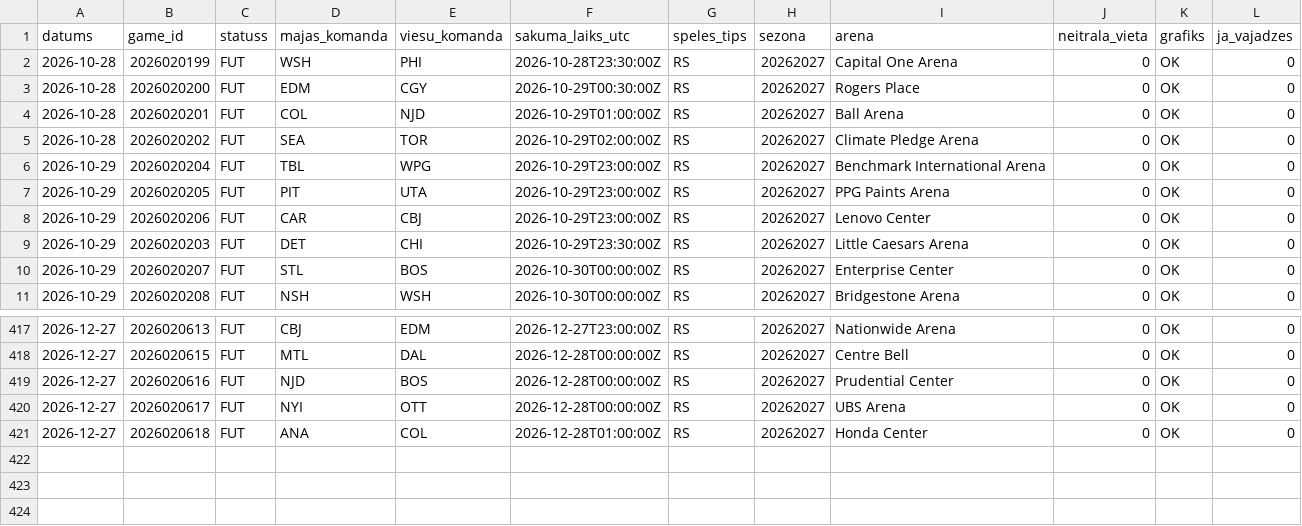
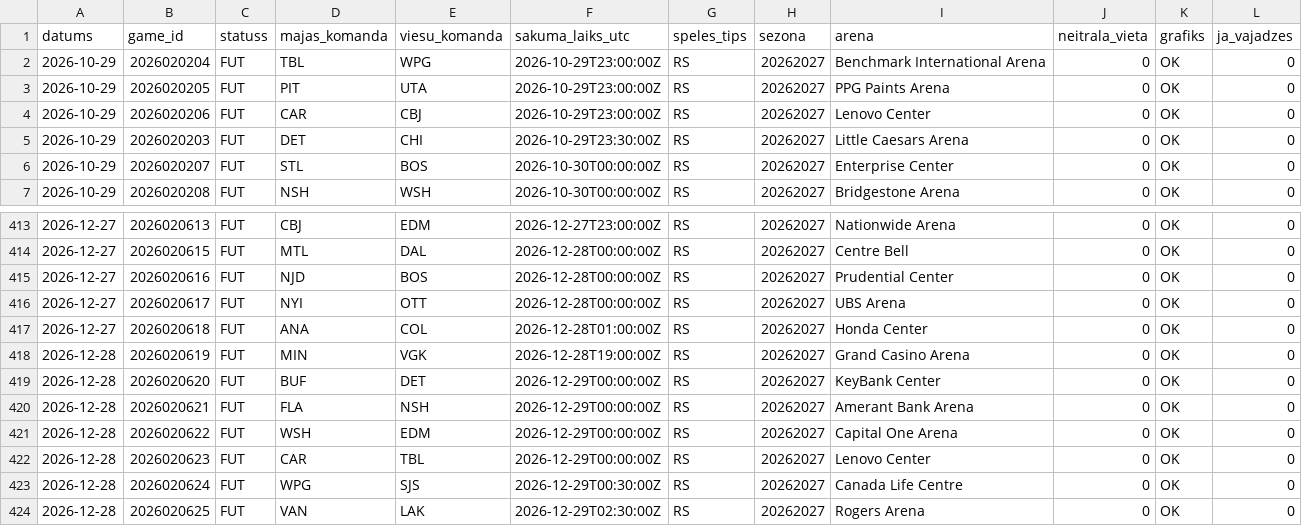
Before and after one commit to barakarmy/nhl-stats, a CSV file: sezonas/nhl_kalendars.csv, drawn as a sheet; only a part is shown, gaps mark what is left out.

```diff
--- a/sezonas/nhl_kalendars.csv
+++ b/sezonas/nhl_kalendars.csv
@@ -1,6 +1,2 @@
 datums,game_id,statuss,majas_komanda,viesu_komanda,sakuma_laiks_utc,speles_tips,sezona,arena,neitrala_vieta,grafiks,ja_vajadzes
-2026-10-28,2026020199,FUT,WSH,PHI,2026-10-28T23:30:00Z,RS,20262027,Capital One Arena,0,OK,0
-2026-10-28,2026020200,FUT,EDM,CGY,2026-10-29T00:30:00Z,RS,20262027,Rogers Place,0,OK,0
-2026-10-28,2026020201,FUT,COL,NJD,2026-10-29T01:00:00Z,RS,20262027,Ball Arena,0,OK,0
-2026-10-28,2026020202,FUT,SEA,TOR,2026-10-29T02:00:00Z,RS,20262027,Climate Pledge Arena,0,OK,0
 2026-10-29,2026020204,FUT,TBL,WPG,2026-10-29T23:00:00Z,RS,20262027,Benchmark International Arena,0,OK,0
@@ -421 +417,8 @@ datums,game_id,statuss,majas_komanda,viesu_komanda,sakuma_laiks_utc,speles_tips,
 2026-12-27,2026020618,FUT,ANA,COL,2026-12-28T01:00:00Z,RS,20262027,Honda Center,0,OK,0
+2026-12-28,2026020619,FUT,MIN,VGK,2026-12-28T19:00:00Z,RS,20262027,Grand Casino Arena,0,OK,0
+2026-12-28,2026020620,FUT,BUF,DET,2026-12-29T00:00:00Z,RS,20262027,KeyBank Center,0,OK,0
+2026-12-28,2026020621,FUT,FLA,NSH,2026-12-29T00:00:00Z,RS,20262027,Amerant Bank Arena,0,OK,0
+2026-12-28,2026020622,FUT,WSH,EDM,2026-12-29T00:00:00Z,RS,20262027,Capital One Arena,0,OK,0
+2026-12-28,2026020623,FUT,CAR,TBL,2026-12-29T00:00:00Z,RS,20262027,Lenovo Center,0,OK,0
+2026-12-28,2026020624,FUT,WPG,SJS,2026-12-29T00:30:00Z,RS,20262027,Canada Life Centre,0,OK,0
+2026-12-28,2026020625,FUT,VAN,LAK,2026-12-29T02:30:00Z,RS,20262027,Rogers Arena,0,OK,0
```
Also changed, not shown: sezonas/fantasy_advanced.csv, sezonas/speles.csv, 11 other files.
